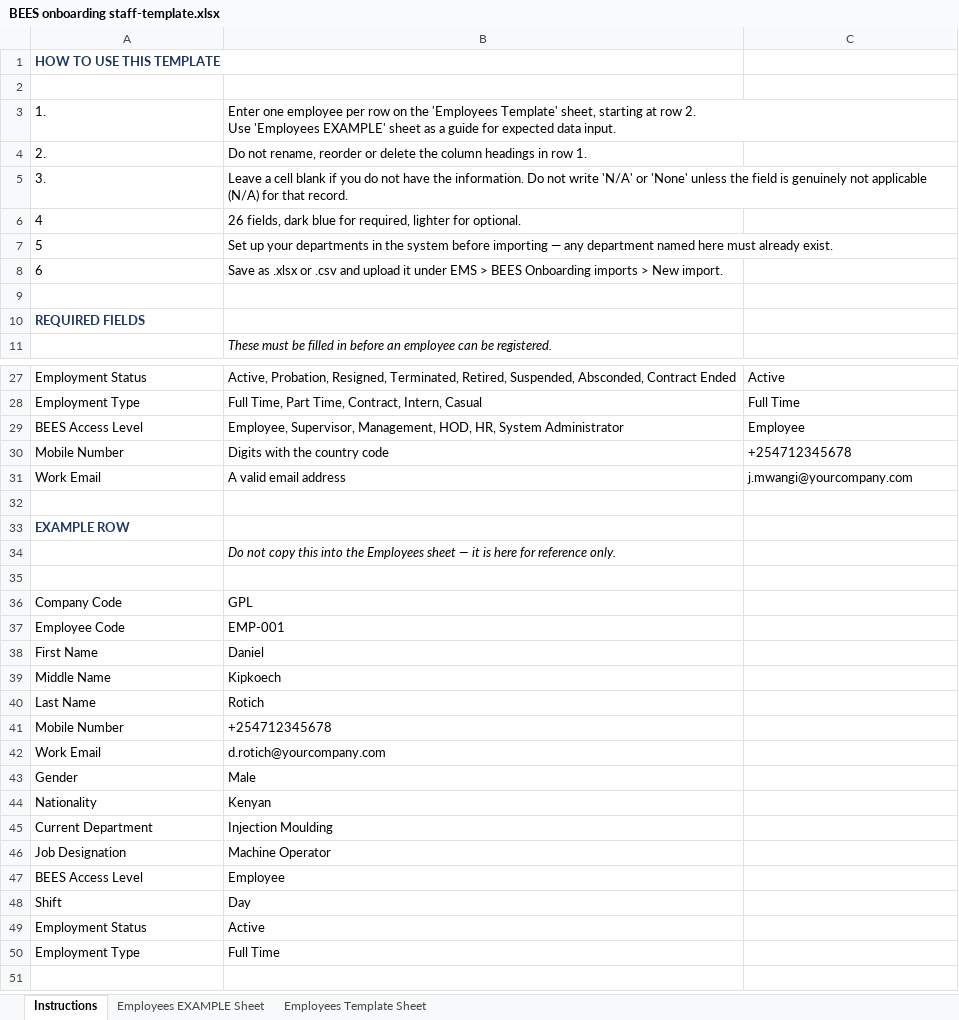
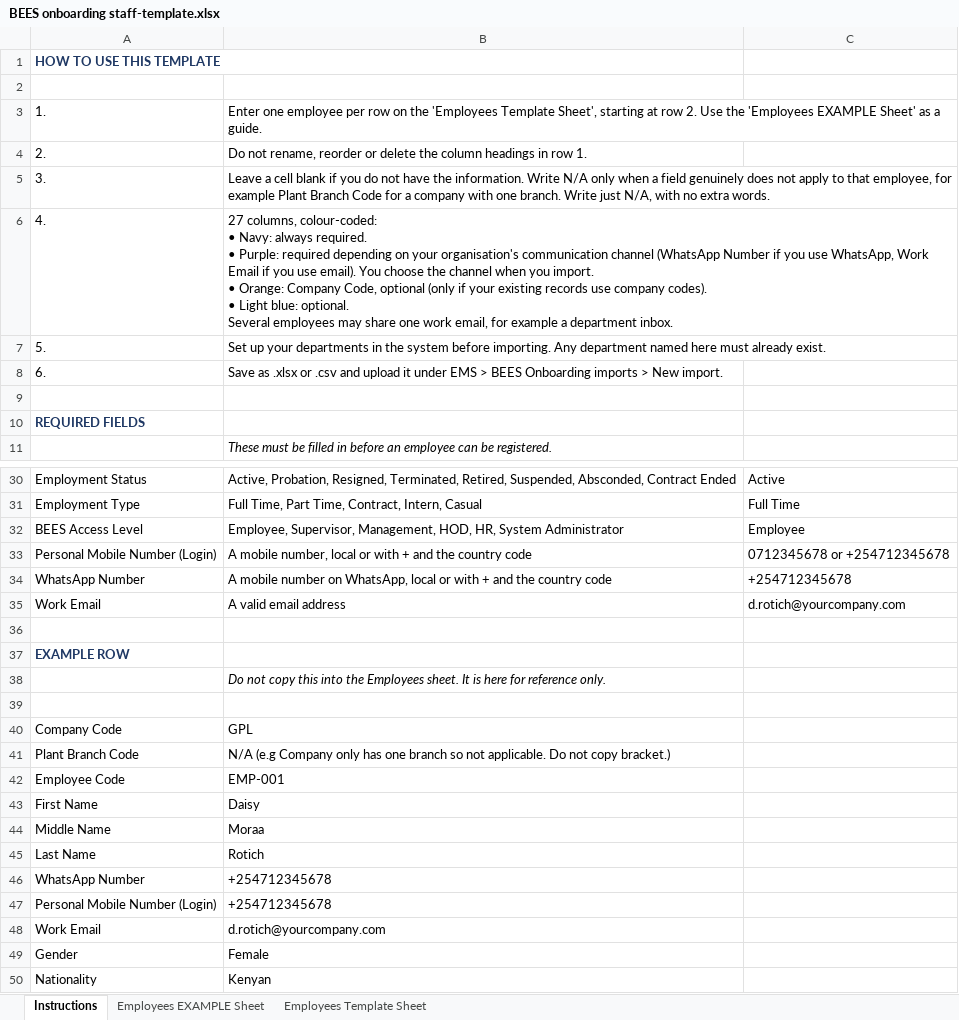
Before and after one commit to Gemba901/ems, an Excel workbook: apps/web/public/BEES onboarding staff-template.xlsx, sheet Instructions, drawn as a sheet; only a part is shown, gaps mark what is left out; the shorter side is filled out with more unchanged rows; values as stored, in another font and other column widths than the file's, no borders; removed rows and columns are numbered as before the commit, all else as after; ↵ is a line break in a cell; the diff covers the shown part only; the diff names each change by its address in the sheet, - before the commit and + after, or states it on an @@ line.

Commit message:
docs(ems): update onboarding template for WhatsApp, channel and reporting fields

```diff
--- a/apps/web/public/BEES onboarding staff-template.xlsx (sheet Instructions)
+++ b/apps/web/public/BEES onboarding staff-template.xlsx (sheet Instructions)
-B3: …the 'Employees Template' sheet, starting at row 2. ↵ Use 'Employees EXAMPLE' sheet as a guide for expected data input.
+B3: …the 'Employees Template Sheet', starting at row 2. Use the 'Employees EXAMPLE Sheet' as a guide.
-B5: …the information. Do not write 'N/A' or 'None' unless the field is genuinely not applicable (N/A) for that record.
+B5: …the information. Write N/A only when a field genuinely does not apply to that employee, for example Plant Branch Code for a company with one branch. Write just N/A, with no extra words.
-row 6: 4 | 26 fields, dark blue for required, lighter for optional.
-row 7: 5 | Set up your departments in the system before importing — any department named here must already exist.
+row 6: 4. | 27 columns, colour-coded: ↵ • Navy: always required. ↵ • Purple: required depending on your organisation's communication channel (WhatsApp Number if you use WhatsApp, Work Email if you use email). You choose the channel when you import. ↵ • Orange: Company Code, optional (only if your existing records use company codes). ↵ • Light blue: optional. ↵ Several employees may share one work email, for example a department inbox.
+row 7: 5. | Set up your departments in the system before importing. Any department named here must already exist.
-A8: 6
+A8: 6.
-row 30: Mobile Number | Digits with the country code | +254712345678
+row 33: Personal Mobile Number (Login) | A mobile number, local or with + and the country code | 0712345678 or +254712345678
+row 34: WhatsApp Number | A mobile number on WhatsApp, local or with + and the country code | +254712345678
-C35: j.mwangi@yourcompany.com
+C35: d.rotich@yourcompany.com
-B38: …the Employees sheet — it is here…
+B38: …the Employees sheet. It is here…
+row 41: Plant Branch Code | N/A (e.g Company only has one branch so not applicable. Do not copy bracket.)
-B43: Daniel
+B43: Daisy
-B44: Kipkoech
+B44: Moraa
+row 46: WhatsApp Number | +254712345678
-A47: Mobile Number
+A47: Personal Mobile Number (Login)
-B49: Male
+B49: Female
```
Also changed, not shown: 7 added rows and 2 removed rows elsewhere in this sheet, sheet Employees EXAMPLE Sheet, sheet Employees Template Sheet.
